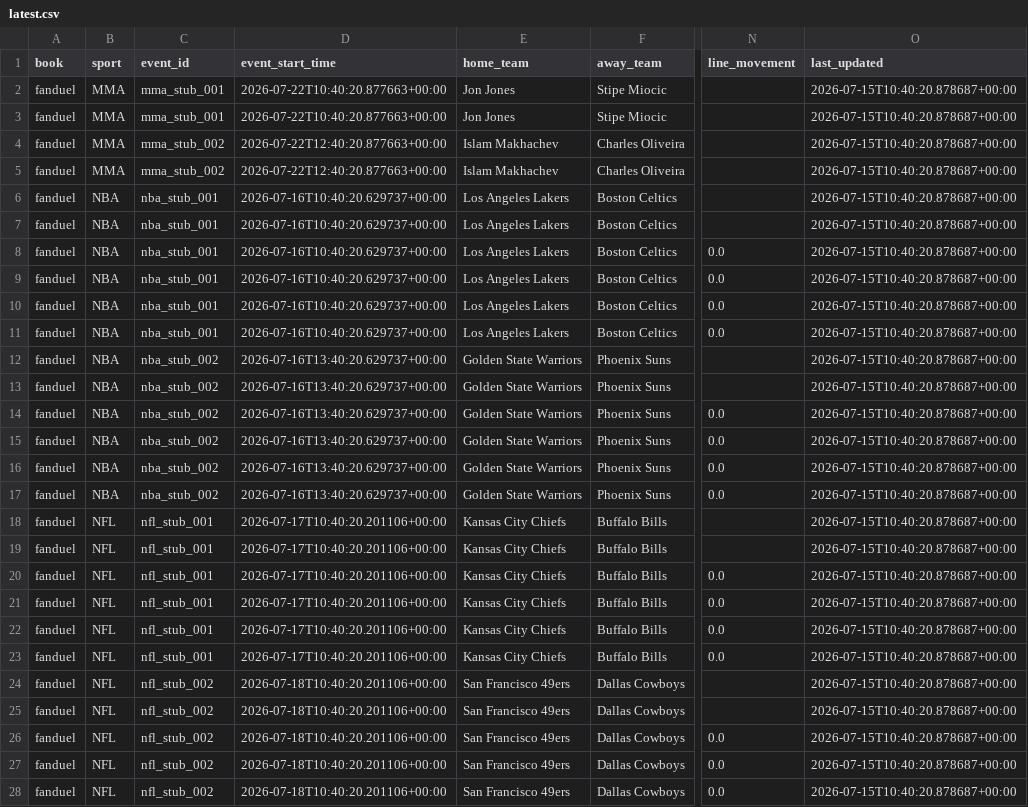
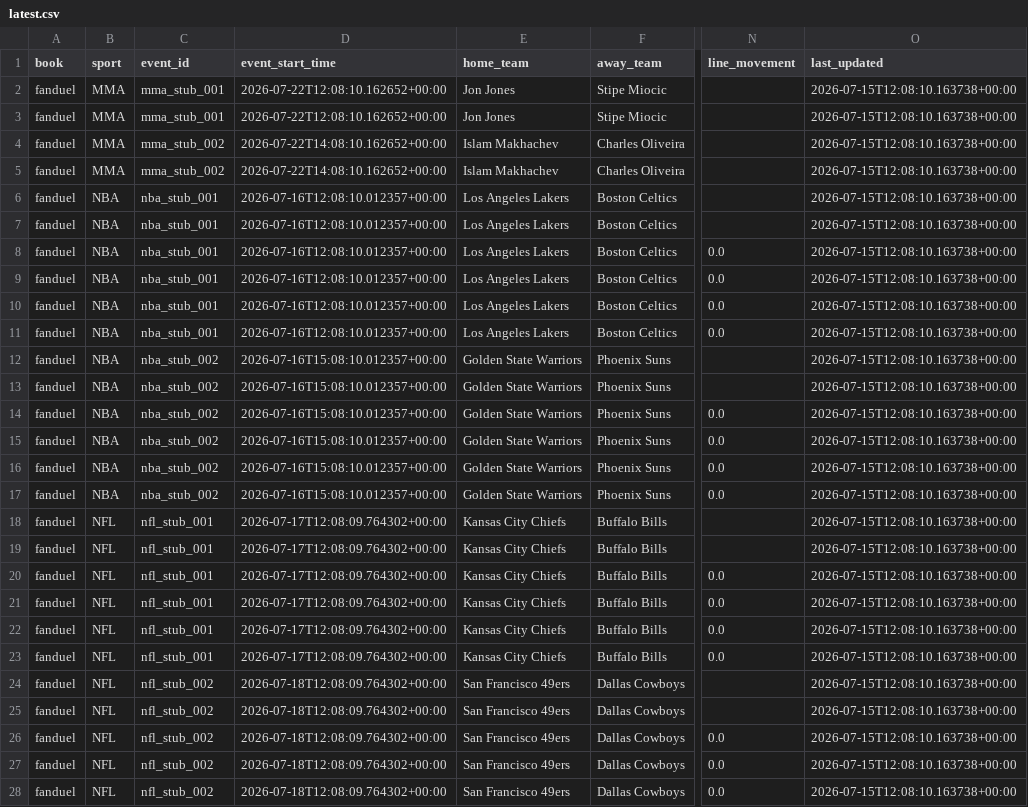
Before and after one commit to shoale4/hedj, a CSV file: data/latest/latest.csv, drawn as a sheet; only a part is shown, gaps mark what is left out; the diff covers the shown part only; the diff names each change by its address in the sheet, - before the commit and + after, or states it on an @@ line.

```diff
--- a/data/latest/latest.csv
+++ b/data/latest/latest.csv
-D2:D3 (event_start_time): 2026-07-22T10:40:20.877663+00:00
+D2:D3 (event_start_time): 2026-07-22T12:08:10.162652+00:00
-O2:O28 (last_updated): 2026-07-15T10:40:20.878687+00:00
+O2:O28 (last_updated): 2026-07-15T12:08:10.163738+00:00
-D4:D5 (event_start_time): 2026-07-22T12:40:20.877663+00:00
+D4:D5 (event_start_time): 2026-07-22T14:08:10.162652+00:00
-D6:D11 (event_start_time): 2026-07-16T10:40:20.629737+00:00
+D6:D11 (event_start_time): 2026-07-16T12:08:10.012357+00:00
-D12:D17 (event_start_time): 2026-07-16T13:40:20.629737+00:00
+D12:D17 (event_start_time): 2026-07-16T15:08:10.012357+00:00
-D18:D23 (event_start_time): 2026-07-17T10:40:20.201106+00:00
+D18:D23 (event_start_time): 2026-07-17T12:08:09.764302+00:00
-D24:D28 (event_start_time): 2026-07-18T10:40:20.201106+00:00
+D24:D28 (event_start_time): 2026-07-18T12:08:09.764302+00:00
```
Also changed, not shown: 26 edited cells elsewhere in this file, 1 other file.
